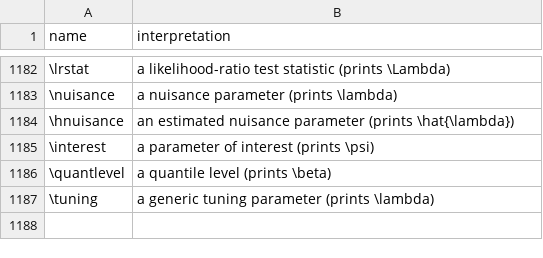
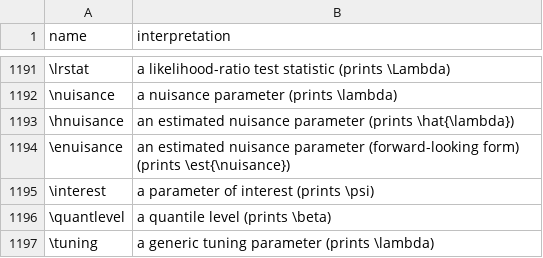
Before and after one commit to Morrison-Lab/macros, a TSV file: interpretations.tsv, drawn as a sheet; only a part is shown, gaps mark what is left out; the diff covers the shown part only; the diff names each change by its address in the sheet, - before the commit and + after, or states it on an @@ line.

```diff
--- a/interpretations.tsv
+++ b/interpretations.tsv
+row 1194: \enuisance | an estimated nuisance parameter (forward-looking form) (prints \est{\nuisance})
```
Also changed, not shown: 9 added rows elsewhere in this file, 1 other file.
